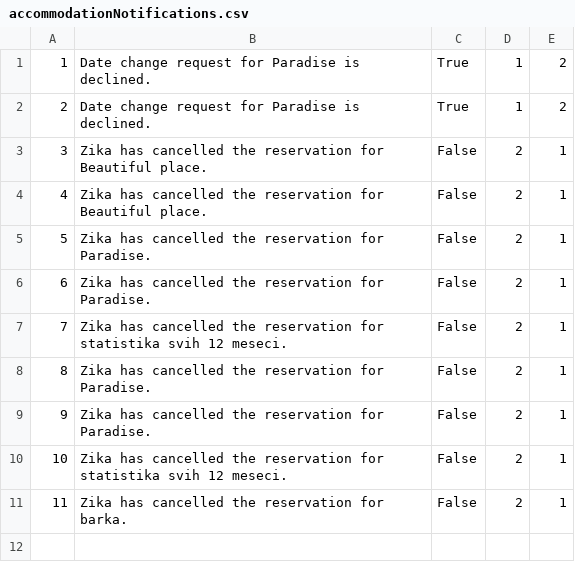
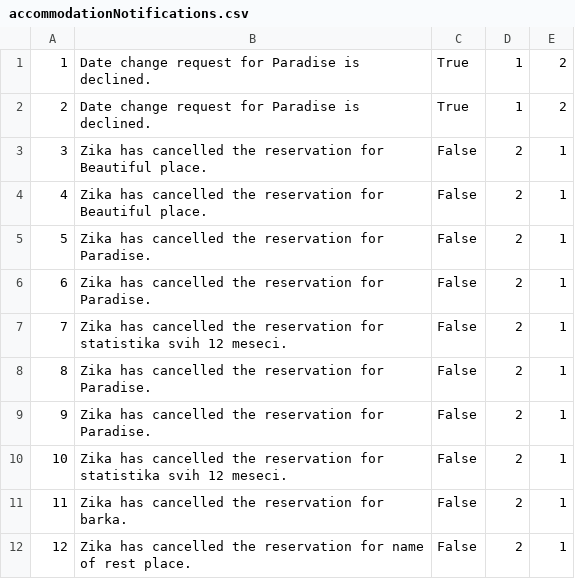
Before and after one commit to alexadjukic/SIMS-Project, a CSV file: InitialProject/InitialProject/Resources/Data/accommodationNotifications.csv, drawn as a sheet; the diff names each change by its address in the sheet, - before the commit and + after, or states it on an @@ line.

```diff
--- a/InitialProject/InitialProject/Resources/Data/accommodationNotifications.csv
+++ b/InitialProject/InitialProject/Resources/Data/accommodationNotifications.csv
+row 12: 12 | Zika has cancelled the reservation for name of rest place. | False | 2 | 1
```
Also changed, not shown: InitialProject/InitialProject/Resources/Data/accommodationMonthStatistics.csv, 6 other files.
